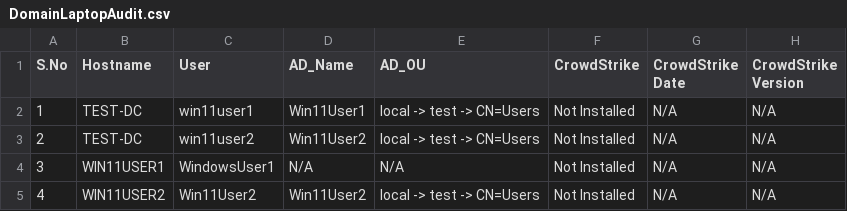
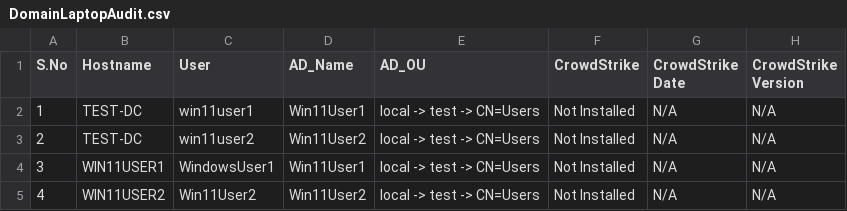
Before and after one commit to ajoyag/AD-Security-Audit-Automation, a CSV file: 5_Remote_Audit_Script/Output/DomainLaptopAudit.csv, drawn as a sheet; only a part is shown; the diff names each change by its address in the sheet, - before the commit and + after, or states it on an @@ line.

Commit message:
Update DomainLaptopAudit.csv

```diff
--- a/5_Remote_Audit_Script/Output/DomainLaptopAudit.csv
+++ b/5_Remote_Audit_Script/Output/DomainLaptopAudit.csv
-D4 (AD_Name): N/A
+D4 (AD_Name): Win11User1
-E4 (AD_OU): N/A
+E4 (AD_OU): local -> test -> CN=Users
```
